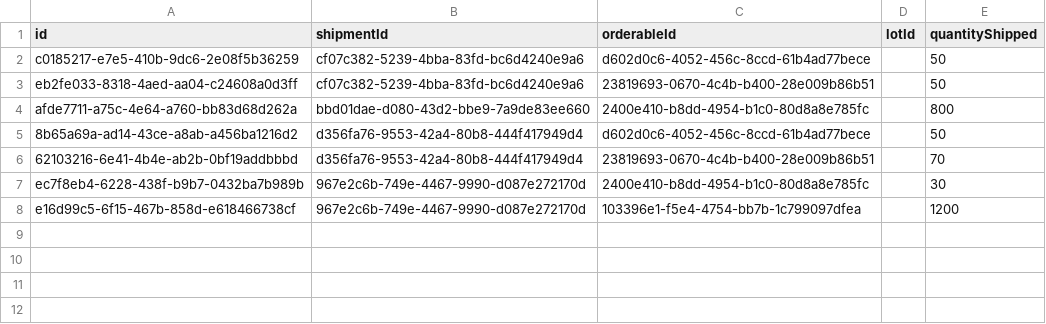
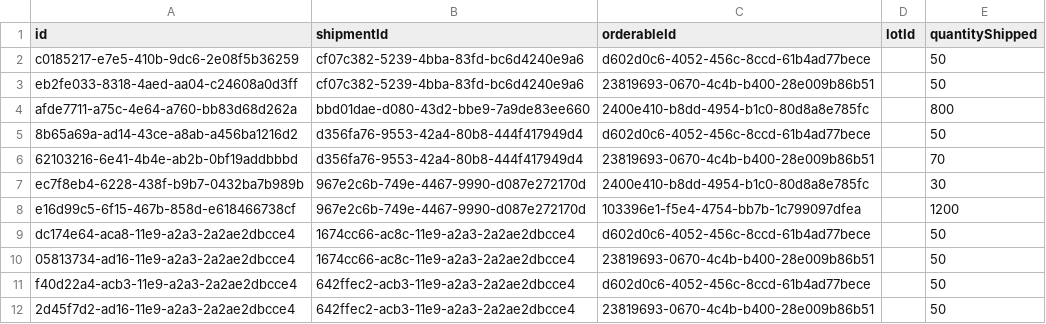
Before and after one commit to OpenLMIS/openlmis-fulfillment, a CSV file: src/main/resources/db/demo-data/fulfillment.shipment_line_items.csv, drawn as a sheet.

```diff
--- a/src/main/resources/db/demo-data/fulfillment.shipment_line_items.csv
+++ b/src/main/resources/db/demo-data/fulfillment.shipment_line_items.csv
@@ -8 +8,5 @@ ec7f8eb4-6228-438f-b9b7-0432ba7b989b,967e2c6b-749e-4467-9990-d087e272170d,2400e4
 e16d99c5-6f15-467b-858d-e618466738cf,967e2c6b-749e-4467-9990-d087e272170d,103396e1-f5e4-4754-bb7b-1c799097dfea,,1200
+dc174e64-aca8-11e9-a2a3-2a2ae2dbcce4,1674cc66-ac8c-11e9-a2a3-2a2ae2dbcce4,d602d0c6-4052-456c-8ccd-61b4ad77bece,,50
+05813734-ad16-11e9-a2a3-2a2ae2dbcce4,1674cc66-ac8c-11e9-a2a3-2a2ae2dbcce4,23819693-0670-4c4b-b400-28e009b86b51,,50
+f40d22a4-acb3-11e9-a2a3-2a2ae2dbcce4,642ffec2-acb3-11e9-a2a3-2a2ae2dbcce4,d602d0c6-4052-456c-8ccd-61b4ad77bece,,50
+2d45f7d2-ad16-11e9-a2a3-2a2ae2dbcce4,642ffec2-acb3-11e9-a2a3-2a2ae2dbcce4,23819693-0670-4c4b-b400-28e009b86b51,,50
```
Also changed, not shown: src/main/resources/db/demo-data/fulfillment.proof_of_delivery_line_items.csv, src/main/resources/db/demo-data/fulfillment.proofs_of_delivery.csv, 2 other files.
